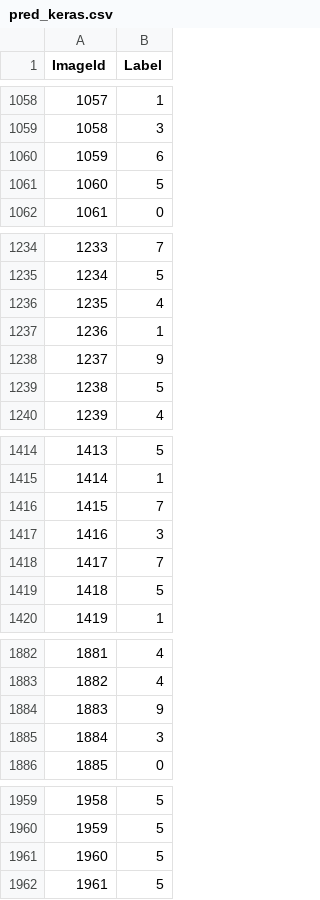
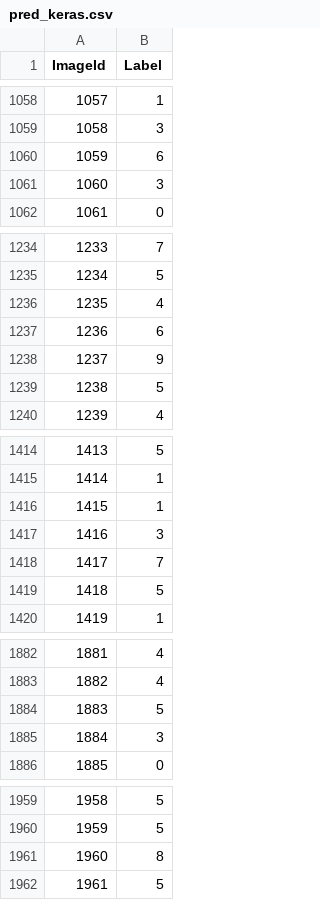
Before and after one commit to codebird/DigitRecognizer, a CSV file: pred_keras.csv, drawn as a sheet; only a part is shown, gaps mark what is left out; the diff covers the shown part only.

```diff
--- a/pred_keras.csv
+++ b/pred_keras.csv
@@ -1060,3 +1060,3 @@ ImageId,Label
 1059,6
-1060,5
+1060,3
 1061,0
@@ -1236,3 +1236,3 @@ ImageId,Label
 1235,4
-1236,1
+1236,6
 1237,9
@@ -1415,3 +1415,3 @@ ImageId,Label
 1414,1
-1415,7
+1415,1
 1416,3
@@ -1883,3 +1883,3 @@ ImageId,Label
 1882,4
-1883,9
+1883,5
 1884,3
@@ -1960,3 +1960,3 @@ ImageId,Label
 1959,5
-1960,5
+1960,8
 1961,5
```
Also changed, not shown: 192 edited cells elsewhere in this file, 1 other file.
